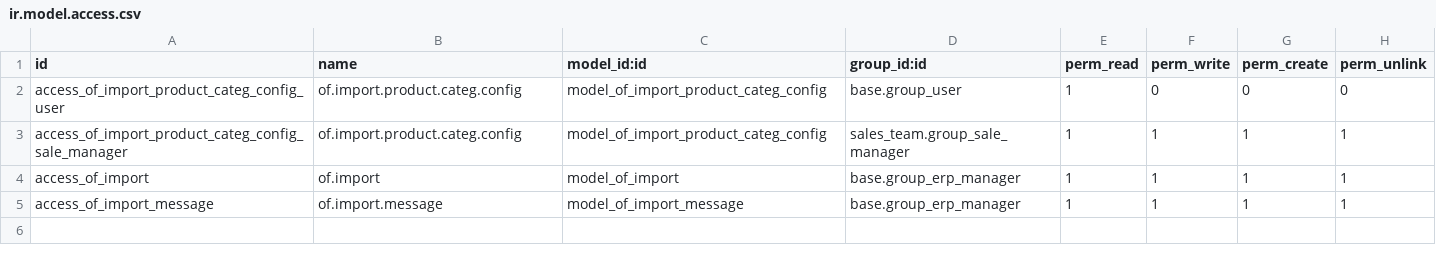
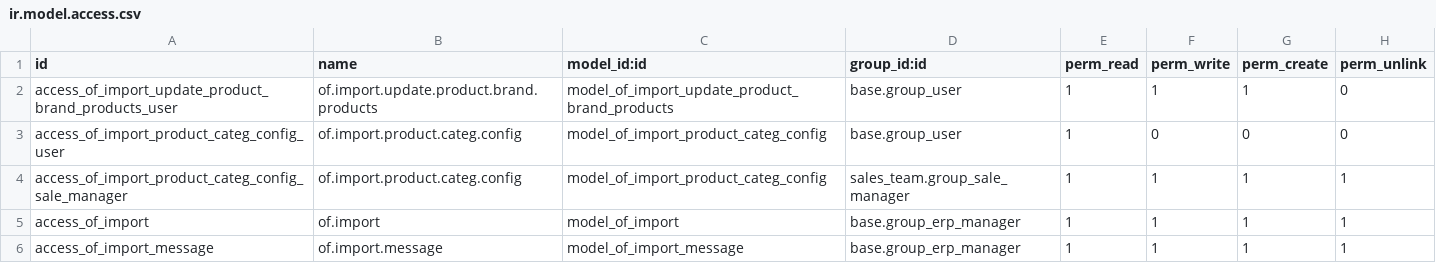
Before and after one commit to odof/openfire, a CSV file: of_import/security/ir.model.access.csv, drawn as a sheet.

Commit message:
of_import : [MIG] Migration 16.0
---

Tasks : T12602

```diff
--- a/of_import/security/ir.model.access.csv
+++ b/of_import/security/ir.model.access.csv
@@ -1,2 +1,3 @@
 "id","name","model_id:id","group_id:id","perm_read","perm_write","perm_create","perm_unlink"
+"access_of_import_update_product_brand_products_user","of.import.update.product.brand.products","model_of_import_update_product_brand_products","base.group_user",1,1,1,0
 "access_of_import_product_categ_config_user","of.import.product.categ.config","model_of_import_product_categ_config","base.group_user",1,0,0,0
```
Also changed, not shown: 27 other files.
